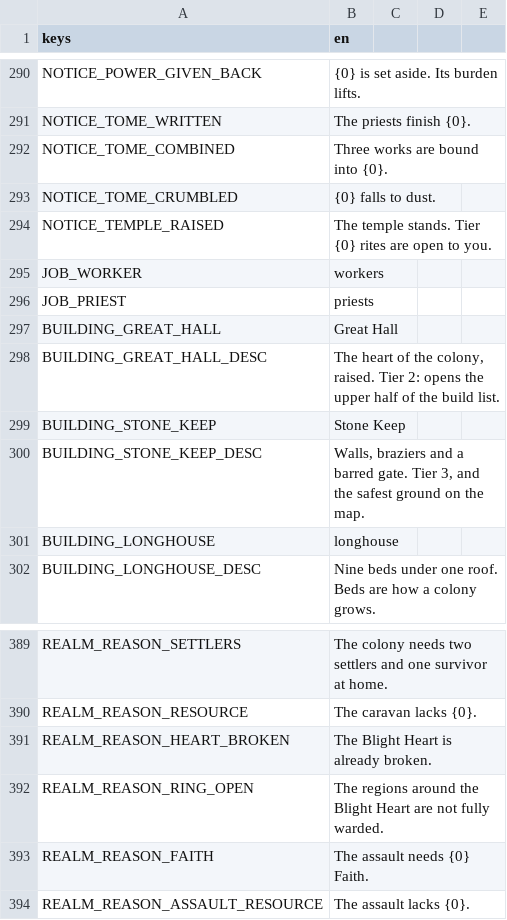
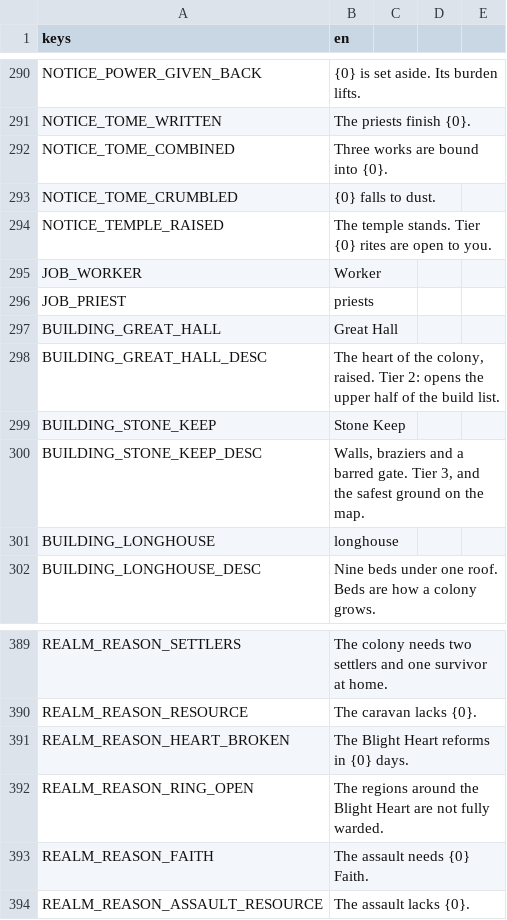
Before and after one commit to CadeL4D/Embergard--Nightkeep, a CSV file: content/locale/embergard.csv, drawn as a sheet; only a part is shown, gaps mark what is left out; the diff covers the shown part only.

```diff
--- a/content/locale/embergard.csv
+++ b/content/locale/embergard.csv
@@ -300,3 +300,3 @@ NOTICE_TOME_CRUMBLED,{0} falls to dust.
 NOTICE_TEMPLE_RAISED,The temple stands. Tier {0} rites are open to you.
-JOB_WORKER,workers
+JOB_WORKER,Worker
 JOB_PRIEST,priests
@@ -396,3 +396,3 @@ REALM_REASON_SETTLERS,The colony needs two settlers and one survivor at home.
 REALM_REASON_RESOURCE,The caravan lacks {0}.
-REALM_REASON_HEART_BROKEN,The Blight Heart is already broken.
+REALM_REASON_HEART_BROKEN,The Blight Heart reforms in {0} days.
 REALM_REASON_RING_OPEN,The regions around the Blight Heart are not fully warded.
```
Also changed, not shown: 56 added rows, 1 removed row and 3 edited cells elsewhere in this file, 54 other files.
